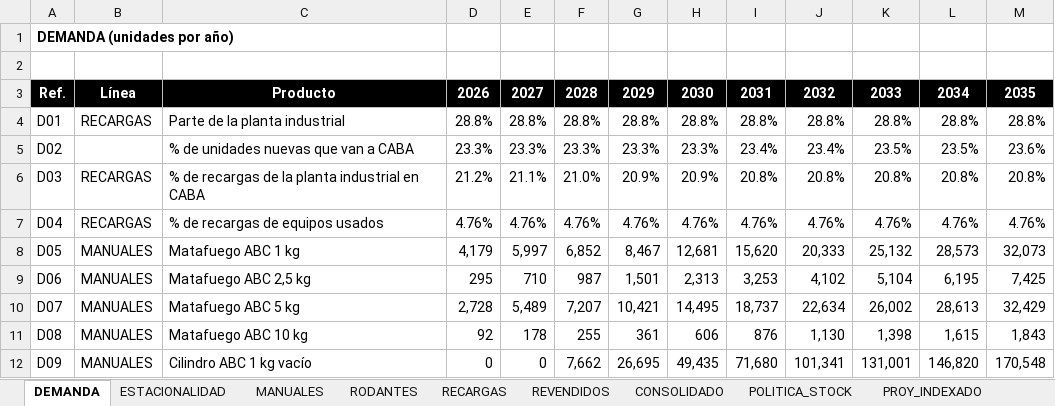
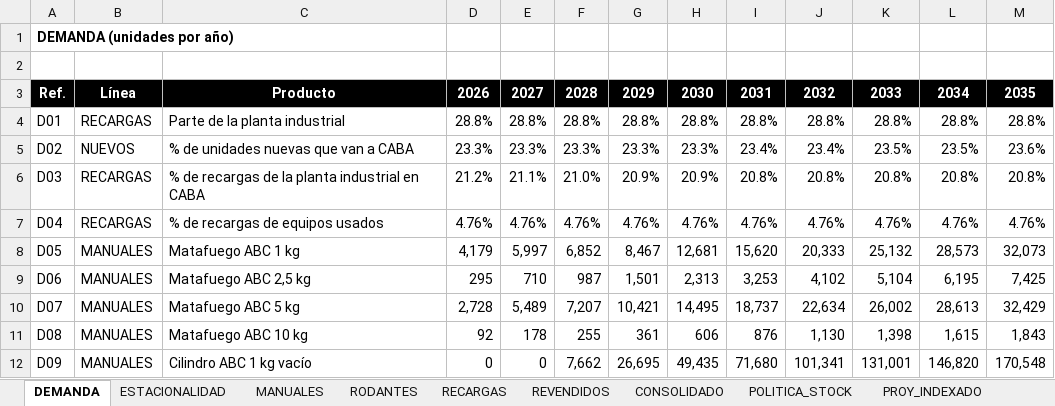
Before and after one commit to TadeoSinay/planos_flama-, an Excel workbook: salida/mrp/FLAMA_MRP.xlsx, sheet DEMANDA, drawn as a sheet; only a part is shown; values as stored, in another font and other column widths than the file's, no borders; the diff names each change by its address in the sheet, - before the commit and + after, or states it on an @@ line.

```diff
--- a/salida/mrp/FLAMA_MRP.xlsx (sheet DEMANDA)
+++ b/salida/mrp/FLAMA_MRP.xlsx (sheet DEMANDA)
-B5: (empty)
+B5: NUEVOS
```
Also changed, not shown: sheet PROY_USADOS, sheet POLITICA_STOCK, salida/bom/FLAMA_BOM.xlsx, salida/bom/respaldo/FLAMA_BOM_respaldo.xlsx, 54 other files.
